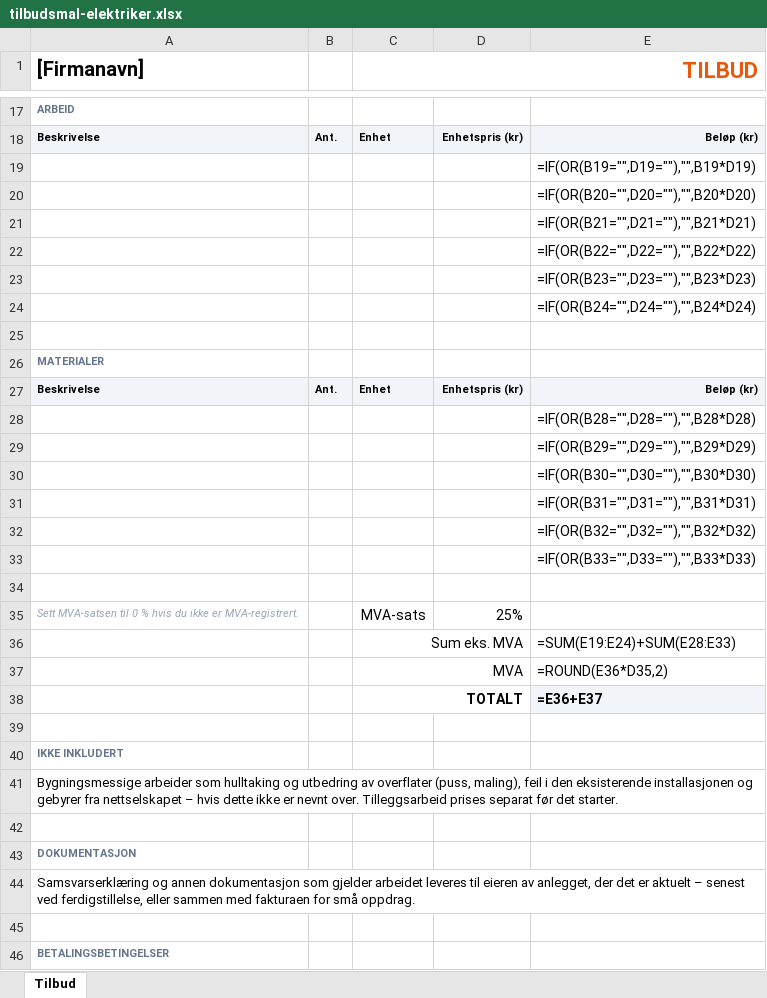
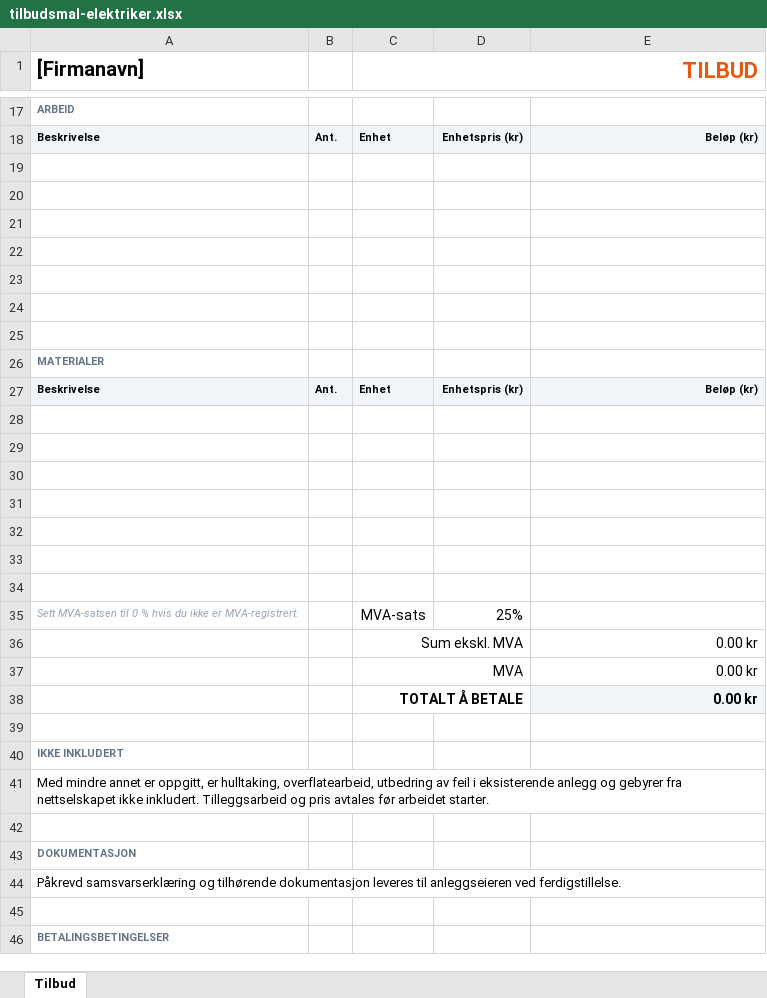
Before and after one commit to iondorul/electricalvpf-eu, an Excel workbook: site/downloads/tilbudsmal-elektriker.xlsx, sheet Tilbud, drawn as a sheet; only a part is shown, gaps mark what is left out; values as stored, in another font and other column widths than the file's, no borders; formulas without a stored value are shown as written; removed rows and columns are numbered as before the commit, all else as after; the diff covers the shown part only; the diff names each change by its address in the sheet, - before the commit and + after, or states it on an @@ line.

```diff
--- a/site/downloads/tilbudsmal-elektriker.xlsx (sheet Tilbud)
+++ b/site/downloads/tilbudsmal-elektriker.xlsx (sheet Tilbud)
-E19: =IF(OR(B19="",D19=""),"",B19*D19)
+E19: (empty)
-E20: =IF(OR(B20="",D20=""),"",B20*D20)
+E20: (empty)
-E21: =IF(OR(B21="",D21=""),"",B21*D21)
+E21: (empty)
-E22: =IF(OR(B22="",D22=""),"",B22*D22)
+E22: (empty)
-E23: =IF(OR(B23="",D23=""),"",B23*D23)
+E23: (empty)
-E24: =IF(OR(B24="",D24=""),"",B24*D24)
+E24: (empty)
-E28: =IF(OR(B28="",D28=""),"",B28*D28)
+E28: (empty)
-E29: =IF(OR(B29="",D29=""),"",B29*D29)
+E29: (empty)
-E30: =IF(OR(B30="",D30=""),"",B30*D30)
+E30: (empty)
-E31: =IF(OR(B31="",D31=""),"",B31*D31)
+E31: (empty)
-E32: =IF(OR(B32="",D32=""),"",B32*D32)
+E32: (empty)
-E33: =IF(OR(B33="",D33=""),"",B33*D33)
+E33: (empty)
-row 36:  |  | Sum eks. MVA |  | =SUM(E19:E24)+SUM(E28:E33)
-row 37:  |  | MVA |  | =ROUND(E36*D35,2)
-row 38:  |  | TOTALT |  | =E36+E37
+row 36:  |  | Sum ekskl. MVA |  | 0.00 kr
+row 37:  |  | MVA |  | 0.00 kr
+row 38:  |  | TOTALT Å BETALE |  | 0.00 kr
-A41 ([Firmanavn]): Bygningsmessige arbeider som hulltaking og utbedring av overflater (puss, maling), feil i den eksisterende installasjonen og gebyrer fra nettselskapet – hvis dette ikke er nevnt over. Tilleggsarbeid prises separat før det starter.
+A41 ([Firmanavn]): Med mindre annet er oppgitt, er hulltaking, overflatearbeid, utbedring av feil i eksisterende anlegg og gebyrer fra nettselskapet ikke inkludert. Tilleggsarbeid og pris avtales før arbeidet starter.
-A44 ([Firmanavn]): Samsvarserklæring og annen dokumentasjon som gjelder arbeidet leveres til eieren av anlegget, der det er aktuelt – senest ved ferdigstillelse, eller sammen med fakturaen for små oppdrag.
+A44 ([Firmanavn]): Påkrevd samsvarserklæring og tilhørende dokumentasjon leveres til anleggseieren ved ferdigstillelse.
```
Also changed, not shown: 1 added row, 1 removed row, 5 edited cells and merged cells elsewhere in this sheet, 28 other files.
